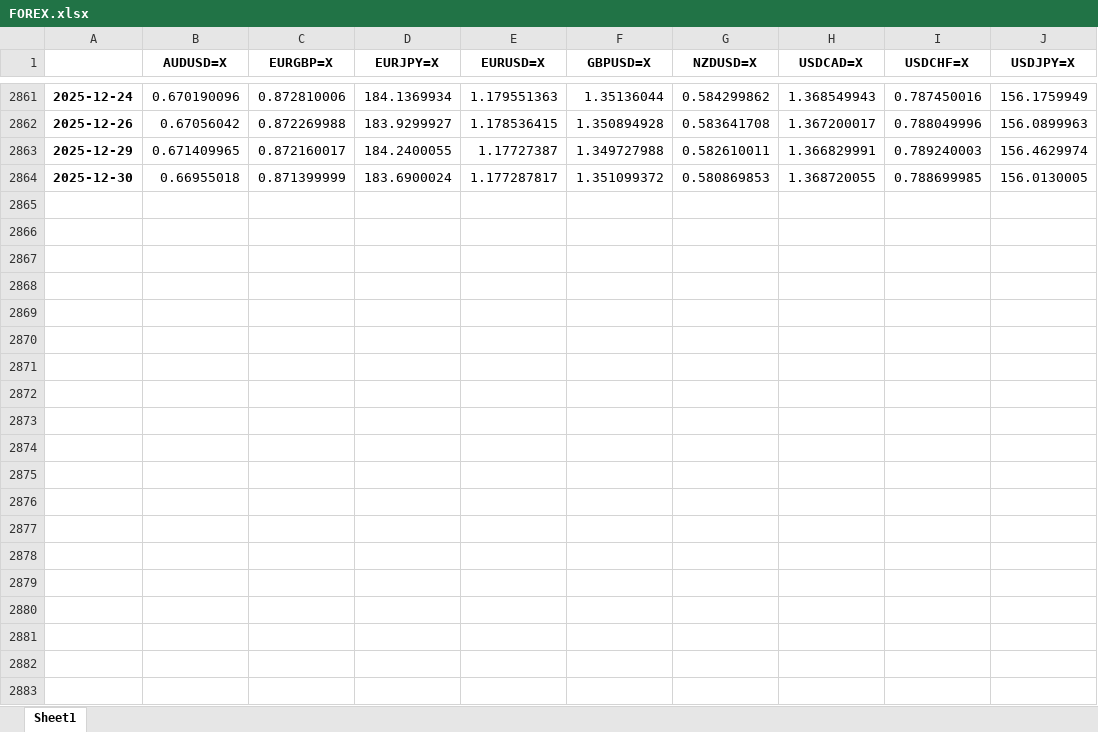
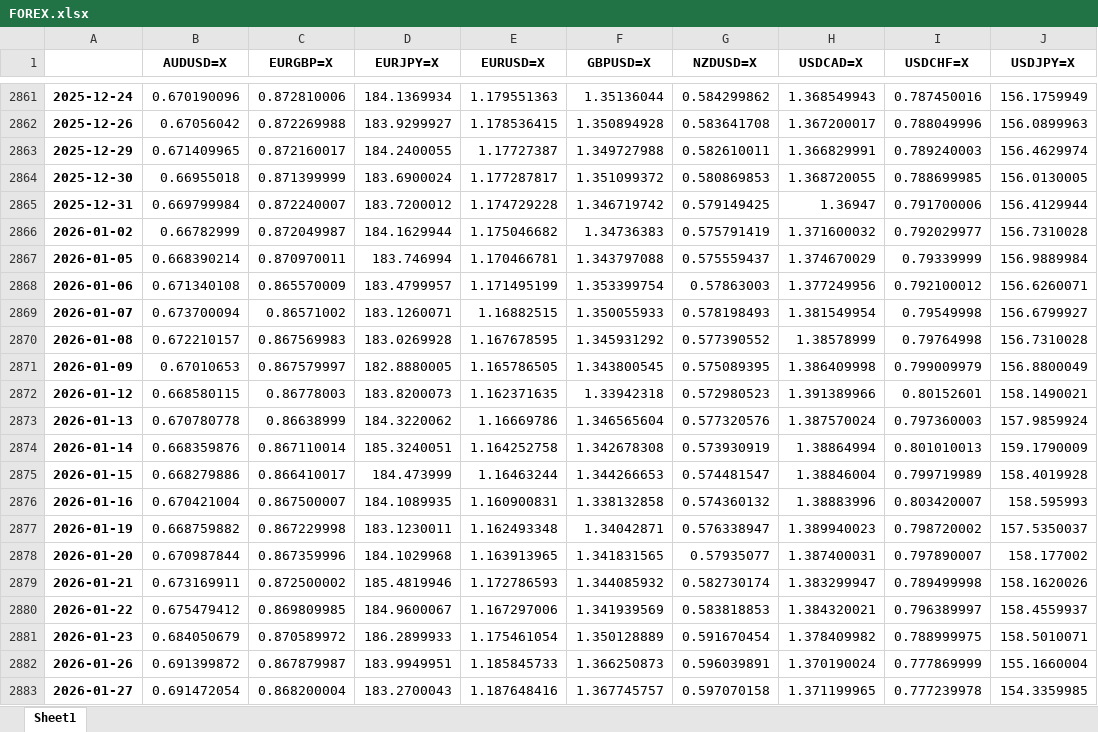
Before and after one commit to Nurbaew/SOLARIS, an Excel workbook: DATA/FOREX.xlsx, sheet Sheet1, drawn as a sheet; only a part is shown, gaps mark what is left out; values as stored, in another font and other column widths than the file's, no borders; the diff covers the shown part only; the diff names each change by its address in the sheet, - before the commit and + after, or states it on an @@ line.

```diff
--- a/DATA/FOREX.xlsx (sheet Sheet1)
+++ b/DATA/FOREX.xlsx (sheet Sheet1)
+row 2865: 2025-12-31 | 0.669799984 | 0.872240007 | 183.7200012 | 1.174729228 | 1.346719742 | 0.579149425 | 1.36947 | 0.791700006 | 156.4129944
+row 2866: 2026-01-02 | 0.66782999 | 0.872049987 | 184.1629944 | 1.175046682 | 1.34736383 | 0.575791419 | 1.371600032 | 0.792029977 | 156.7310028
+row 2867: 2026-01-05 | 0.668390214 | 0.870970011 | 183.746994 | 1.170466781 | 1.343797088 | 0.575559437 | 1.374670029 | 0.79339999 | 156.9889984
+row 2868: 2026-01-06 | 0.671340108 | 0.865570009 | 183.4799957 | 1.171495199 | 1.353399754 | 0.57863003 | 1.377249956 | 0.792100012 | 156.6260071
+row 2869: 2026-01-07 | 0.673700094 | 0.86571002 | 183.1260071 | 1.16882515 | 1.350055933 | 0.578198493 | 1.381549954 | 0.79549998 | 156.6799927
+row 2870: 2026-01-08 | 0.672210157 | 0.867569983 | 183.0269928 | 1.167678595 | 1.345931292 | 0.577390552 | 1.38578999 | 0.79764998 | 156.7310028
+row 2871: 2026-01-09 | 0.67010653 | 0.867579997 | 182.8880005 | 1.165786505 | 1.343800545 | 0.575089395 | 1.386409998 | 0.799009979 | 156.8800049
+row 2872: 2026-01-12 | 0.668580115 | 0.86778003 | 183.8200073 | 1.162371635 | 1.33942318 | 0.572980523 | 1.391389966 | 0.80152601 | 158.1490021
+row 2873: 2026-01-13 | 0.670780778 | 0.86638999 | 184.3220062 | 1.16669786 | 1.346565604 | 0.577320576 | 1.387570024 | 0.797360003 | 157.9859924
+row 2874: 2026-01-14 | 0.668359876 | 0.867110014 | 185.3240051 | 1.164252758 | 1.342678308 | 0.573930919 | 1.38864994 | 0.801010013 | 159.1790009
+row 2875: 2026-01-15 | 0.668279886 | 0.866410017 | 184.473999 | 1.16463244 | 1.344266653 | 0.574481547 | 1.38846004 | 0.799719989 | 158.4019928
+row 2876: 2026-01-16 | 0.670421004 | 0.867500007 | 184.1089935 | 1.160900831 | 1.338132858 | 0.574360132 | 1.38883996 | 0.803420007 | 158.595993
+row 2877: 2026-01-19 | 0.668759882 | 0.867229998 | 183.1230011 | 1.162493348 | 1.34042871 | 0.576338947 | 1.389940023 | 0.798720002 | 157.5350037
+row 2878: 2026-01-20 | 0.670987844 | 0.867359996 | 184.1029968 | 1.163913965 | 1.341831565 | 0.57935077 | 1.387400031 | 0.797890007 | 158.177002
+row 2879: 2026-01-21 | 0.673169911 | 0.872500002 | 185.4819946 | 1.172786593 | 1.344085932 | 0.582730174 | 1.383299947 | 0.789499998 | 158.1620026
+row 2880: 2026-01-22 | 0.675479412 | 0.869809985 | 184.9600067 | 1.167297006 | 1.341939569 | 0.583818853 | 1.384320021 | 0.796389997 | 158.4559937
+row 2881: 2026-01-23 | 0.684050679 | 0.870589972 | 186.2899933 | 1.175461054 | 1.350128889 | 0.591670454 | 1.378409982 | 0.788999975 | 158.5010071
+row 2882: 2026-01-26 | 0.691399872 | 0.867879987 | 183.9949951 | 1.185845733 | 1.366250873 | 0.596039891 | 1.370190024 | 0.777869999 | 155.1660004
+row 2883: 2026-01-27 | 0.691472054 | 0.868200004 | 183.2700043 | 1.187648416 | 1.367745757 | 0.597070158 | 1.371199965 | 0.777239978 | 154.3359985
```
Also changed, not shown: 123 added rows elsewhere in this sheet, DATA/COMODITIES.xlsx, DATA/CRYPTO.xlsx, 38 other files.
